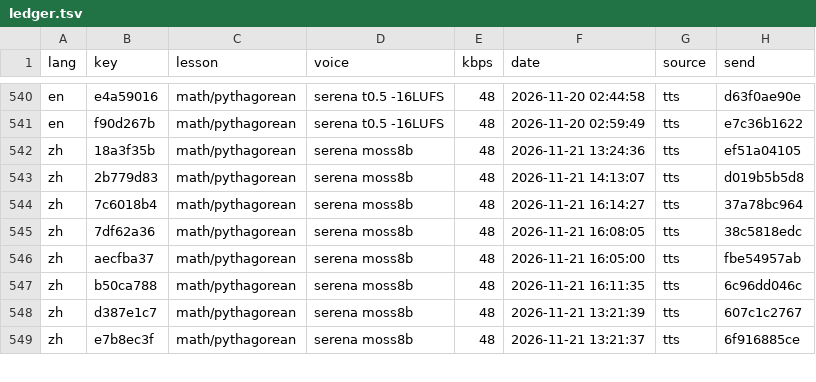
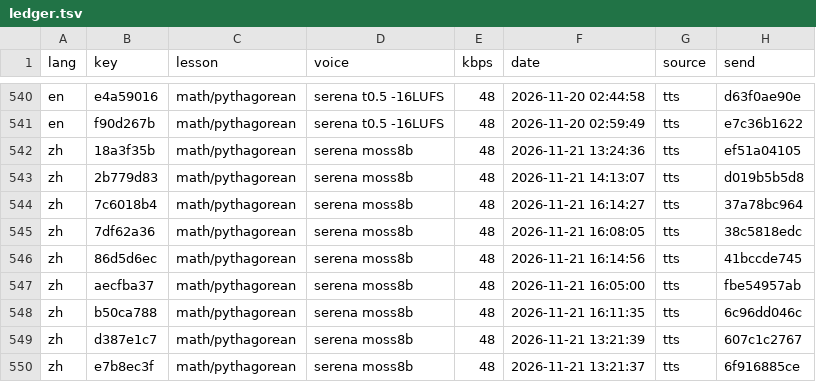
Before and after one commit to gladcolor/gc-audio-lang-math, a TSV file: status/ledger.tsv, drawn as a sheet; only a part is shown, gaps mark what is left out.

Commit message:
math/pythagorean: read-aloud (run) - finished (9/9 serena)

```diff
--- a/status/ledger.tsv
+++ b/status/ledger.tsv
@@ -545,2 +545,3 @@ zh	7c6018b4	math/pythagorean	serena moss8b	48	2026-11-21 16:14:27	tts	37a78bc964
 zh	7df62a36	math/pythagorean	serena moss8b	48	2026-11-21 16:08:05	tts	38c5818edc
+zh	86d5d6ec	math/pythagorean	serena moss8b	48	2026-11-21 16:14:56	tts	41bccde745
 zh	aecfba37	math/pythagorean	serena moss8b	48	2026-11-21 16:05:00	tts	fbe54957ab
```
Also changed, not shown: 5 other files.
